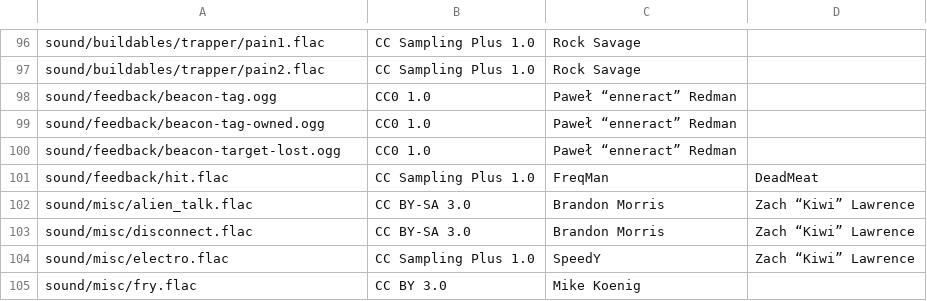
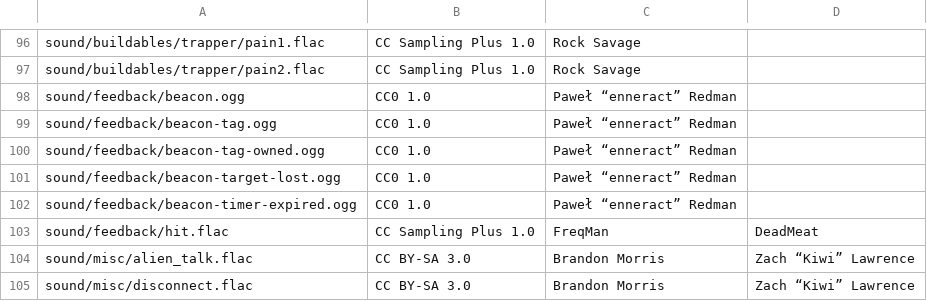
Before and after one commit to InterstellarOasis/wip-sounds, a CSV file: COPYING.csv, drawn as a sheet; only a part is shown, gaps mark what is left out; the shorter side is filled out with more unchanged rows.

Commit message:
import beacon sounds by enneract from unvanquished 0.31.0
there is no lossless version of these sounds

```diff
--- a/COPYING.csv
+++ b/COPYING.csv
@@ -97,2 +97,3 @@
 "sound/buildables/trapper/pain2.flac","CC Sampling Plus 1.0","Rock Savage"
+"sound/feedback/beacon.ogg","CC0 1.0","Paweł “enneract” Redman"
 "sound/feedback/beacon-tag.ogg","CC0 1.0","Paweł “enneract” Redman"
@@ -100,2 +101,3 @@
 "sound/feedback/beacon-target-lost.ogg","CC0 1.0","Paweł “enneract” Redman"
+"sound/feedback/beacon-timer-expired.ogg","CC0 1.0","Paweł “enneract” Redman"
 "sound/feedback/hit.flac","CC Sampling Plus 1.0","FreqMan","DeadMeat"
```
Also changed, not shown: 5 other files.
